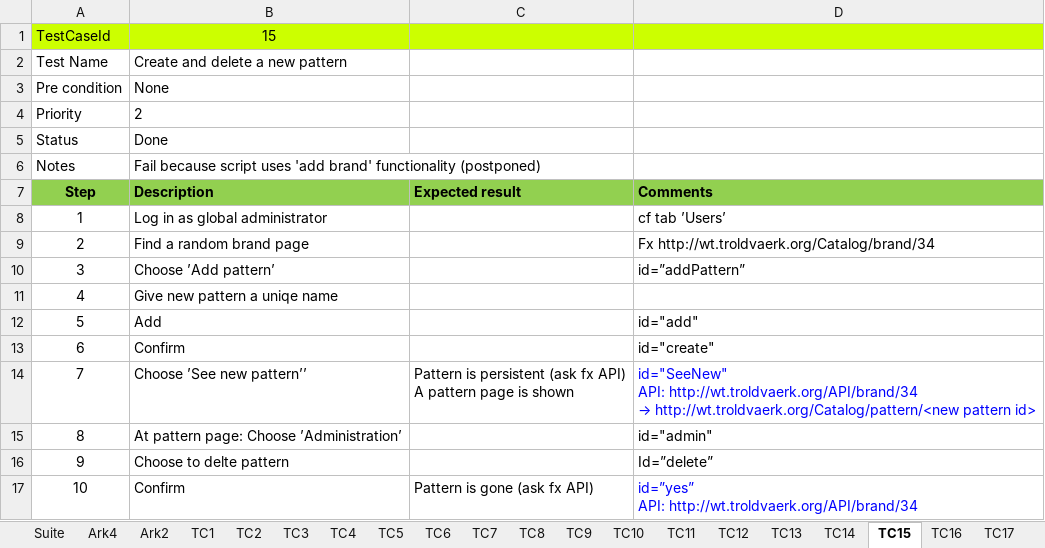
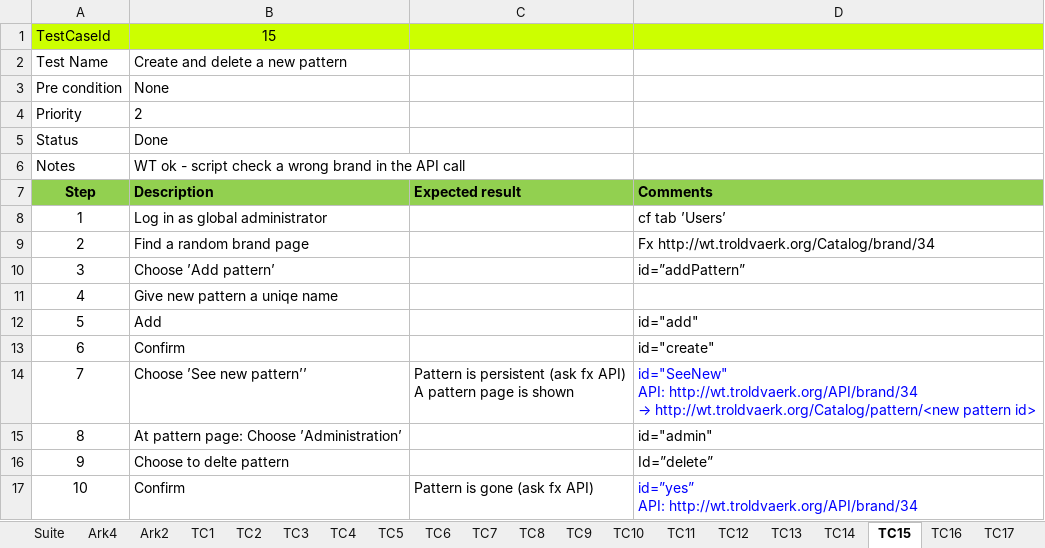
Before and after one commit to UlrichFreiberg/WrapTrack.Stf, an Excel workbook: Doc/ExcelTM for STF.xlsm, sheet TC15, drawn as a sheet; values as stored, in another font and other column widths than the file's, no borders; the diff names each change by its address in the sheet, - before the commit and + after, or states it on an @@ line.

Commit message:
Test cases: Some cleaning regarding hard coded brand. Made by Ulrich and Pernille

```diff
--- a/Doc/ExcelTM for STF.xlsm (sheet TC15)
+++ b/Doc/ExcelTM for STF.xlsm (sheet TC15)
-B6: Fail because script uses 'add brand' functionality (postponed)
+B6: WT ok - script check a wrong brand in the API call
```
Also changed, not shown: sheet Suite, sheet TC16, 5 other files.
